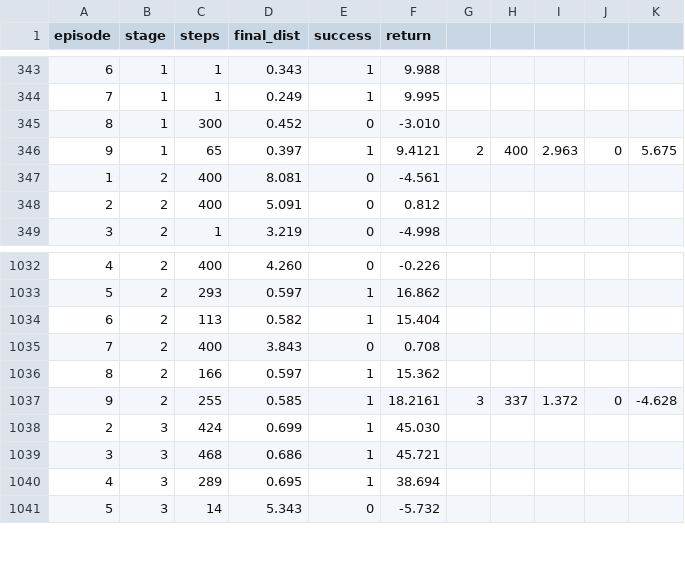
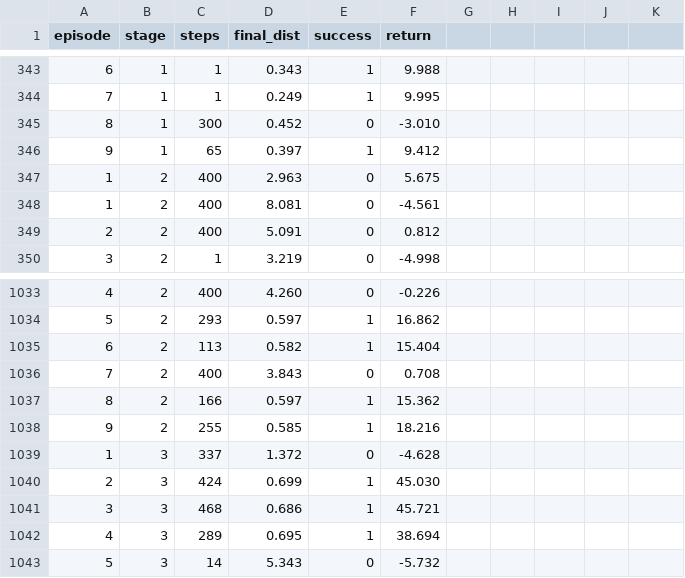
Before and after one commit to nsumesh/Warehouse-Robotics, a CSV file: ppo_runs/episode_metrics.csv, drawn as a sheet; only a part is shown, gaps mark what is left out.

Commit message:
commit

```diff
--- a/ppo_runs/episode_metrics.csv
+++ b/ppo_runs/episode_metrics.csv
@@ -345,3 +345,4 @@ episode,stage,steps,final_dist,success,return
 8,1,300,0.452,0,-3.010
-9,1,65,0.397,1,9.4121,2,400,2.963,0,5.675
+9,1,65,0.397,1,9.412
+1,2,400,2.963,0,5.675
 1,2,400,8.081,0,-4.561
@@ -1036,3 +1037,4 @@ episode,stage,steps,final_dist,success,return
 8,2,166,0.597,1,15.362
-9,2,255,0.585,1,18.2161,3,337,1.372,0,-4.628
+9,2,255,0.585,1,18.216
+1,3,337,1.372,0,-4.628
 2,3,424,0.699,1,45.030
```
